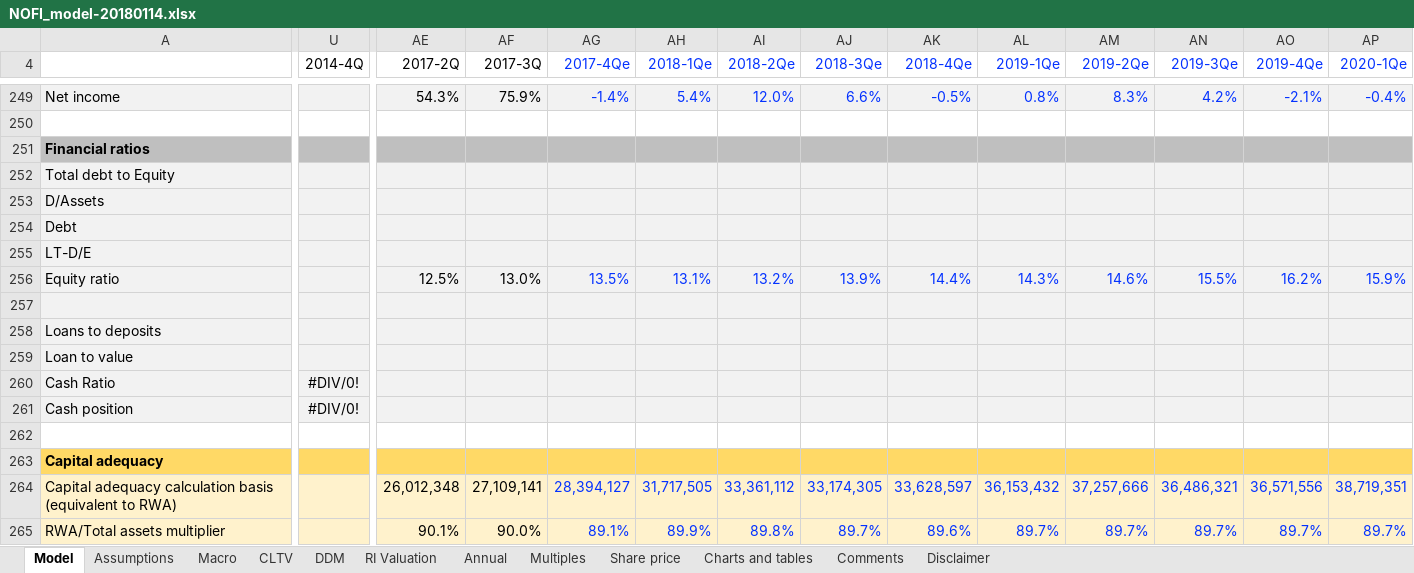
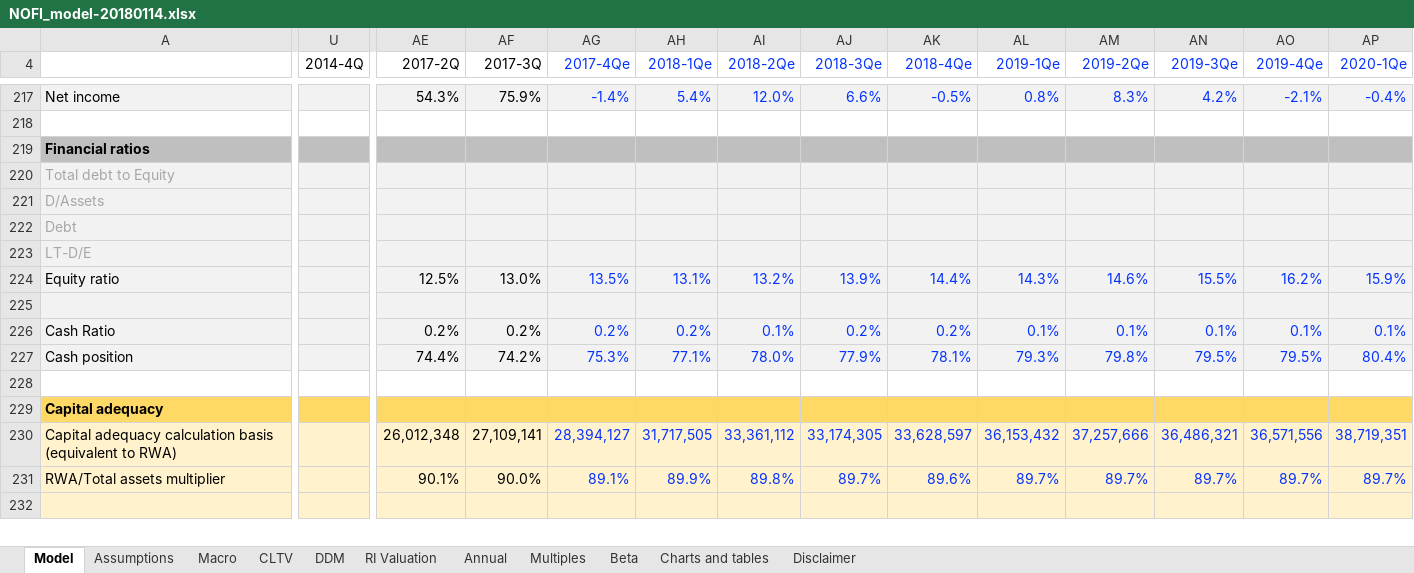
Before and after one commit to kostasfe/equity-analysis-models, an Excel workbook: NOFI_model-20180114.xlsx, sheet Model, drawn as a sheet; only a part is shown, gaps mark what is left out; the shorter side is filled out with more unchanged rows; values as stored, in another font and other column widths than the file's, no borders; charts and pictures and conditional formats not drawn; removed rows and columns are numbered as before the commit, all else as after; rows hold the shown columns only; the diff covers the shown part only; the diff names each change by its address in the sheet, - before the commit and + after, or states it on an @@ line.

```diff
--- a/NOFI_model-20180114.xlsx (sheet Model)
+++ b/NOFI_model-20180114.xlsx (sheet Model)
-sheet tab: Share price
+sheet tab: Beta
-sheet tab: Comments
-A220:A223 text colour: black
+A220:A223 text colour: #A6A6A6
-row 258: Loans to deposits
-row 259: Loan to value
-U226:U227 (2014-4Q): #DIV/0!
+U226:U227 (2014-4Q): (empty)
-AE226 (2017-2Q): (empty)
+AE226 (2017-2Q): 0.2%
-AF226 (2017-3Q): (empty)
+AF226 (2017-3Q): 0.2%
-AG226 (2017-4Qe): (empty)
+AG226 (2017-4Qe): 0.2%
-AH226 (2018-1Qe): (empty)
+AH226 (2018-1Qe): 0.2%
-AI226 (2018-2Qe): (empty)
+AI226 (2018-2Qe): 0.1%
-AJ226 (2018-3Qe): (empty)
+AJ226 (2018-3Qe): 0.2%
-AK226 (2018-4Qe): (empty)
+AK226 (2018-4Qe): 0.2%
-AL226 (2019-1Qe): (empty)
+AL226 (2019-1Qe): 0.1%
-AM226 (2019-2Qe): (empty)
+AM226 (2019-2Qe): 0.1%
-AN226 (2019-3Qe): (empty)
+AN226 (2019-3Qe): 0.1%
-AO226 (2019-4Qe): (empty)
+AO226 (2019-4Qe): 0.1%
-AP226 (2020-1Qe): (empty)
+AP226 (2020-1Qe): 0.1%
-AE227 (2017-2Q): (empty)
+AE227 (2017-2Q): 74.4%
-AF227 (2017-3Q): (empty)
+AF227 (2017-3Q): 74.2%
-AG227 (2017-4Qe): (empty)
+AG227 (2017-4Qe): 75.3%
-AH227 (2018-1Qe): (empty)
+AH227 (2018-1Qe): 77.1%
-AI227 (2018-2Qe): (empty)
+AI227 (2018-2Qe): 78.0%
-AJ227 (2018-3Qe): (empty)
+AJ227 (2018-3Qe): 77.9%
-AK227 (2018-4Qe): (empty)
+AK227 (2018-4Qe): 78.1%
-AL227 (2019-1Qe): (empty)
+AL227 (2019-1Qe): 79.3%
-AM227 (2019-2Qe): (empty)
+AM227 (2019-2Qe): 79.8%
-AN227 (2019-3Qe): (empty)
+AN227 (2019-3Qe): 79.5%
-AO227 (2019-4Qe): (empty)
+AO227 (2019-4Qe): 79.5%
-AP227 (2020-1Qe): (empty)
+AP227 (2020-1Qe): 80.4%
```
Also changed, not shown: 1 added row, 2 removed rows, 2 hidden or unhidden rows, 74 edited cells and cell formats elsewhere in this sheet, sheet Macro, sheet Charts and tables, sheet Beta, sheet Multiples, formulas that keep their value, hidden cells, charts or pictures.
